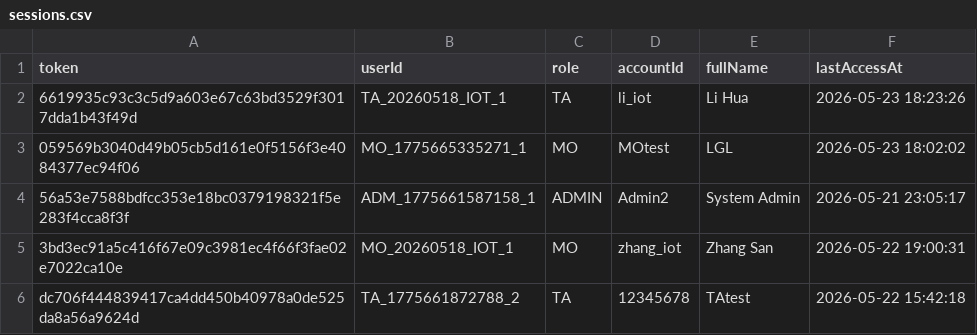
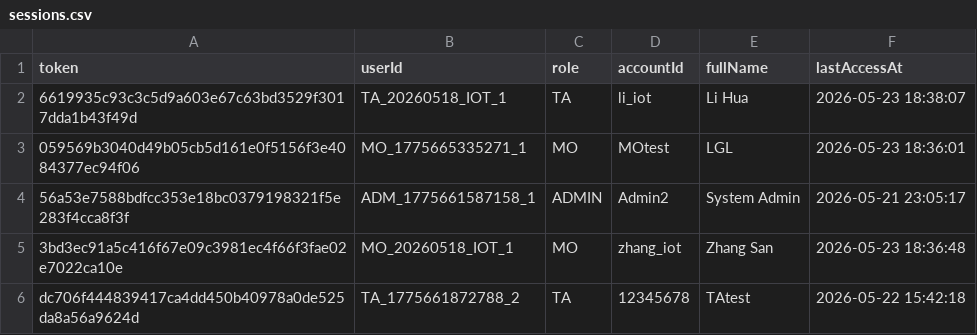
Before and after one commit to Gelinghan-bot/Software-Engineering_Group70, a CSV file: data/sessions.csv, drawn as a sheet.

```diff
--- a/data/sessions.csv
+++ b/data/sessions.csv
@@ -1,6 +1,6 @@
 token,userId,role,accountId,fullName,lastAccessAt
-6619935c93c3c5d9a603e67c63bd3529f3017dda1b43f49d,TA_20260518_IOT_1,TA,li_iot,Li Hua,2026-05-23 18:23:26
-059569b3040d49b05cb5d161e0f5156f3e4084377ec94f06,MO_1775665335271_1,MO,MOtest,LGL,2026-05-23 18:02:02
+6619935c93c3c5d9a603e67c63bd3529f3017dda1b43f49d,TA_20260518_IOT_1,TA,li_iot,Li Hua,2026-05-23 18:38:07
+059569b3040d49b05cb5d161e0f5156f3e4084377ec94f06,MO_1775665335271_1,MO,MOtest,LGL,2026-05-23 18:36:01
 56a53e7588bdfcc353e18bc0379198321f5e283f4cca8f3f,ADM_1775661587158_1,ADMIN,Admin2,System Admin,2026-05-21 23:05:17
-3bd3ec91a5c416f67e09c3981ec4f66f3fae02e7022ca10e,MO_20260518_IOT_1,MO,zhang_iot,Zhang San,2026-05-22 19:00:31
+3bd3ec91a5c416f67e09c3981ec4f66f3fae02e7022ca10e,MO_20260518_IOT_1,MO,zhang_iot,Zhang San,2026-05-23 18:36:48
 dc706f444839417ca4dd450b40978a0de525da8a56a9624d,TA_1775661872788_2,TA,12345678,TAtest,2026-05-22 15:42:18
```
Also changed, not shown: data/positions.csv, data/topics.csv.
